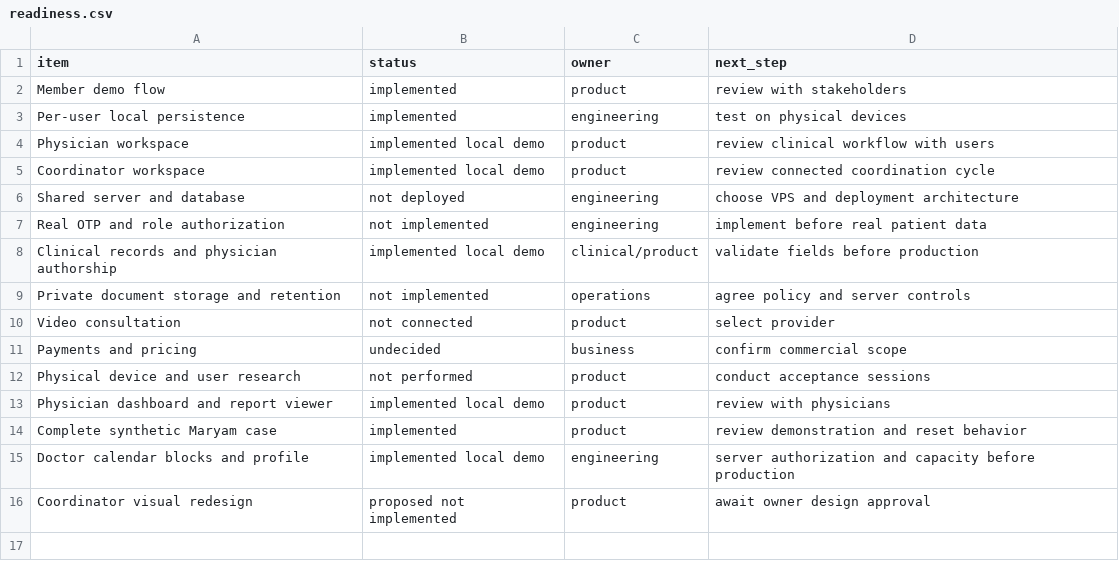
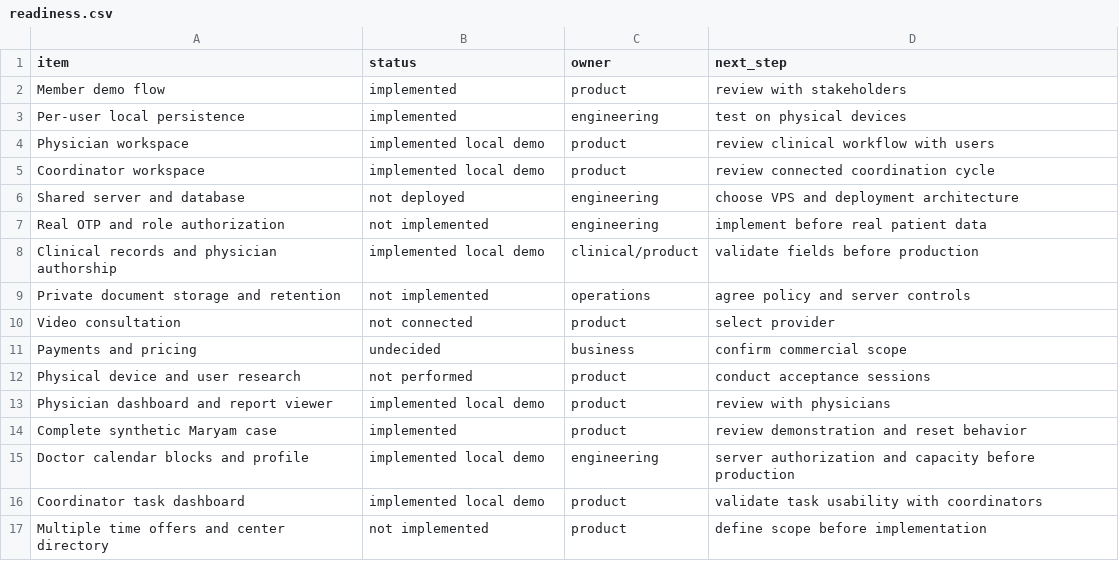
Before and after one commit to ourgemeniprostudent-png/salamatban, a CSV file: site/journey/readiness.csv, drawn as a sheet.

Commit message:
feat: implement coordinator task dashboard and reciprocal login links

```diff
--- a/site/journey/readiness.csv
+++ b/site/journey/readiness.csv
@@ -15,2 +15,3 @@ Complete synthetic Maryam case,implemented,product,review demonstration and rese
 Doctor calendar blocks and profile,implemented local demo,engineering,server authorization and capacity before production
-Coordinator visual redesign,proposed not implemented,product,await owner design approval
+Coordinator task dashboard,implemented local demo,product,validate task usability with coordinators
+Multiple time offers and center directory,not implemented,product,define scope before implementation
```
Also changed, not shown: 37 other files.
